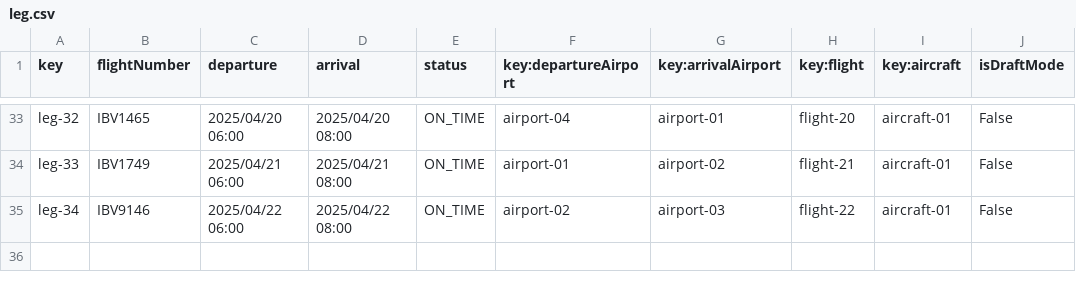
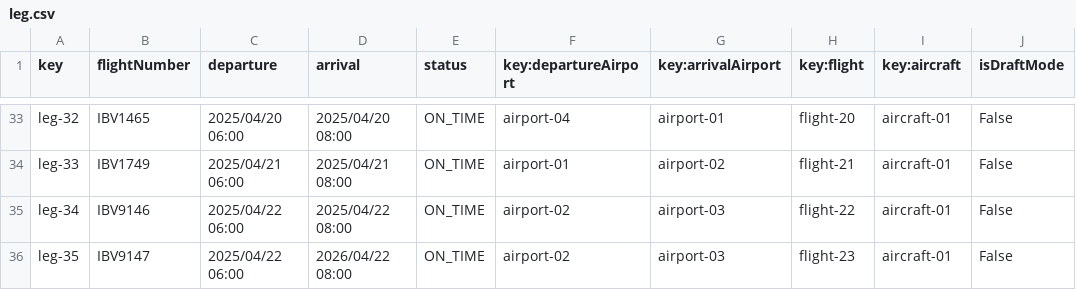
Before and after one commit to javpalgon/Acme-ANS-C2, a CSV file: src/main/resources/WEB-INF/data/sample/leg.csv, drawn as a sheet; only a part is shown, gaps mark what is left out; the diff names each change by its address in the sheet, - before the commit and + after, or states it on an @@ line.

```diff
--- a/src/main/resources/WEB-INF/data/sample/leg.csv
+++ b/src/main/resources/WEB-INF/data/sample/leg.csv
+row 36: leg-35 | IBV9147 | 2025/04/22 06:00 | 2026/04/22 08:00 | ON_TIME | airport-02 | airport-03 | flight-23 | aircraft-01 | False
```
Also changed, not shown: 4 other files.
